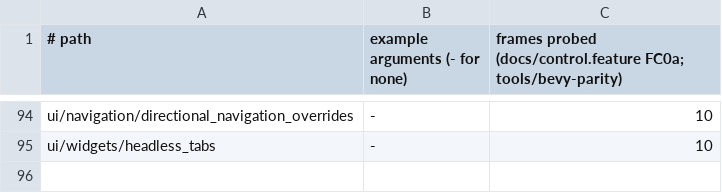
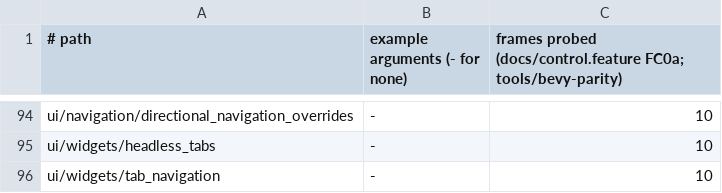
Before and after one commit to JimGHTB12/raea, a TSV file: bench/bevy-parity/runs.tsv, drawn as a sheet; only a part is shown, gaps mark what is left out; the diff names each change by its address in the sheet, - before the commit and + after, or states it on an @@ line.

Commit message:
FC0a: ui/widgets/tab_navigation ports at 0.9980: four TabGroups of four buttons, none focused. 91 of 95 ported examples pass

```diff
--- a/bench/bevy-parity/runs.tsv
+++ b/bench/bevy-parity/runs.tsv
+row 96: ui/widgets/tab_navigation | - | 10
```
Also changed, not shown: 3 other files.
